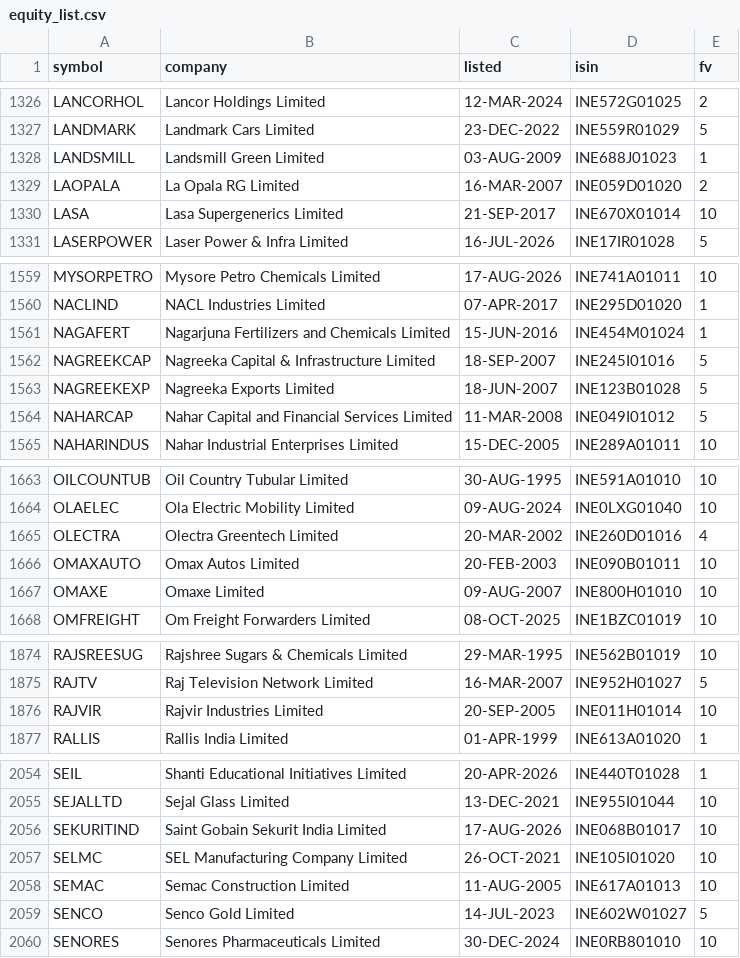
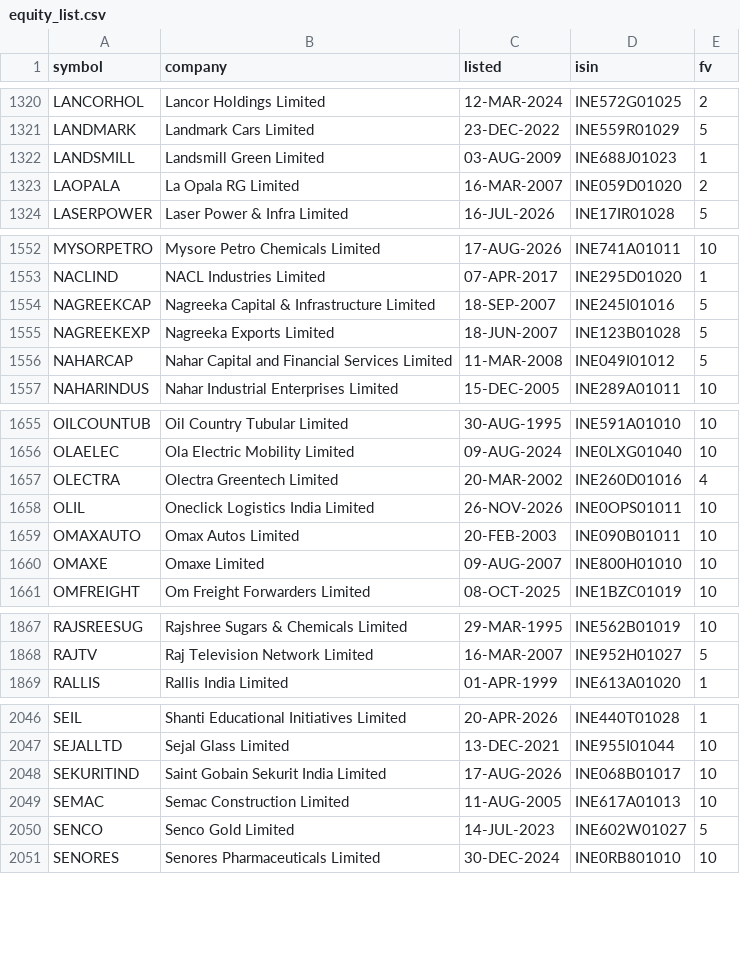
Before and after one commit to Karthb/Analytics, a CSV file: data/meta/equity_list.csv, drawn as a sheet; only a part is shown, gaps mark what is left out; removed rows and columns are numbered as before the commit, all else as after; the diff covers the shown part only; the diff names each change by its address in the sheet, - before the commit and + after, or states it on an @@ line.

```diff
--- a/data/meta/equity_list.csv
+++ b/data/meta/equity_list.csv
-row 1330: LASA | Lasa Supergenerics Limited | 21-SEP-2017 | INE670X01014 | 10
-row 1561: NAGAFERT | Nagarjuna Fertilizers and Chemicals Limited | 15-JUN-2016 | INE454M01024 | 1
+row 1658: OLIL | Oneclick Logistics India Limited | 26-NOV-2026 | INE0OPS01011 | 10
-row 1876: RAJVIR | Rajvir Industries Limited | 20-SEP-2005 | INE011H01014 | 10
-row 2057: SELMC | SEL Manufacturing Company Limited | 26-OCT-2021 | INE105I01020 | 10
```
Also changed, not shown: 8 removed rows and 1 edited cell elsewhere in this file, data/meta/symbol_changes.csv, 2 other files.
